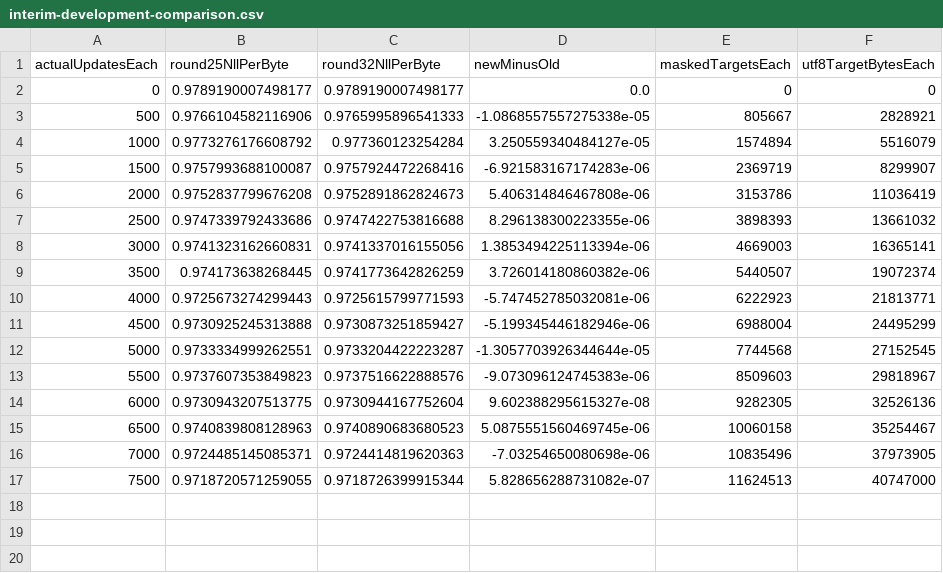
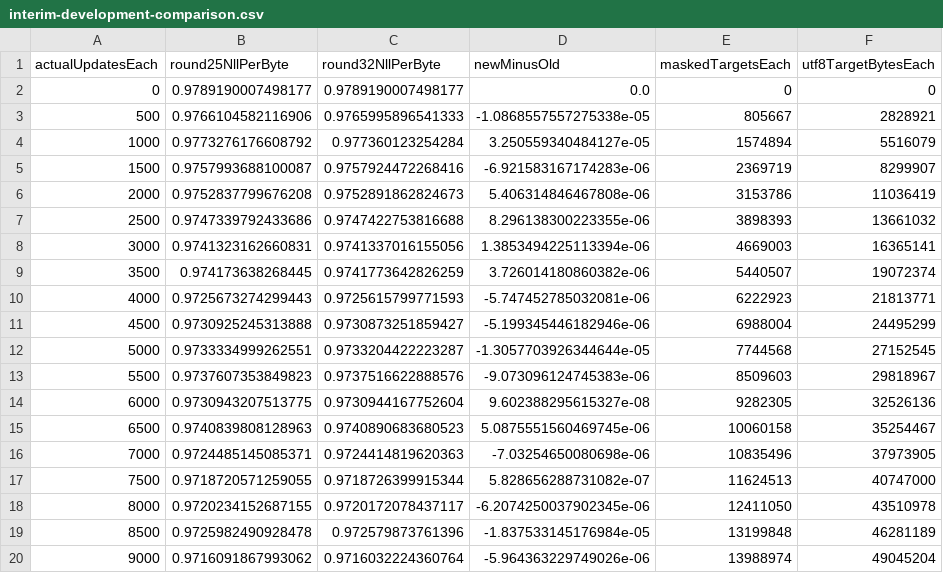
Before and after one commit to 4k29/4k29, a CSV file: training/language/round32/execution/interim-development-comparison.csv, drawn as a sheet.

Commit message:
Save Round32 actual retained 10000 updates and ungraded mechanical evidence

```diff
--- a/training/language/round32/execution/interim-development-comparison.csv
+++ b/training/language/round32/execution/interim-development-comparison.csv
@@ -17 +17,4 @@ actualUpdatesEach,round25NllPerByte,round32NllPerByte,newMinusOld,maskedTargetsE
 7500,0.9718720571259055,0.9718726399915344,5.828656288731082e-07,11624513,40747000
+8000,0.9720234152687155,0.9720172078437117,-6.2074250037902345e-06,12411050,43510978
+8500,0.9725982490928478,0.972579873761396,-1.837533145176984e-05,13199848,46281189
+9000,0.9716091867993062,0.9716032224360764,-5.964363229749026e-06,13988974,49045204
```
Also changed, not shown: 34 other files.
